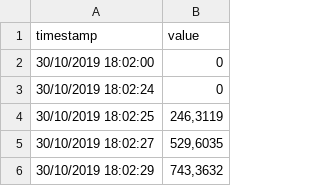
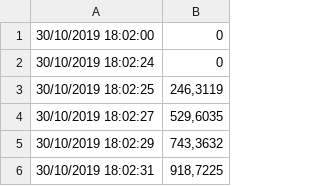
Before and after one commit to rhaalves/cianetacao, a CSV file: fit019.csv, drawn as a sheet; only a part is shown; the shorter side is filled out with more unchanged rows; the diff names each change by its address in the sheet, - before the commit and + after, or states it on an @@ line.

Commit message:
Update fit019.csv

```diff
--- a/fit019.csv
+++ b/fit019.csv
-row 1: timestamp | value
```
